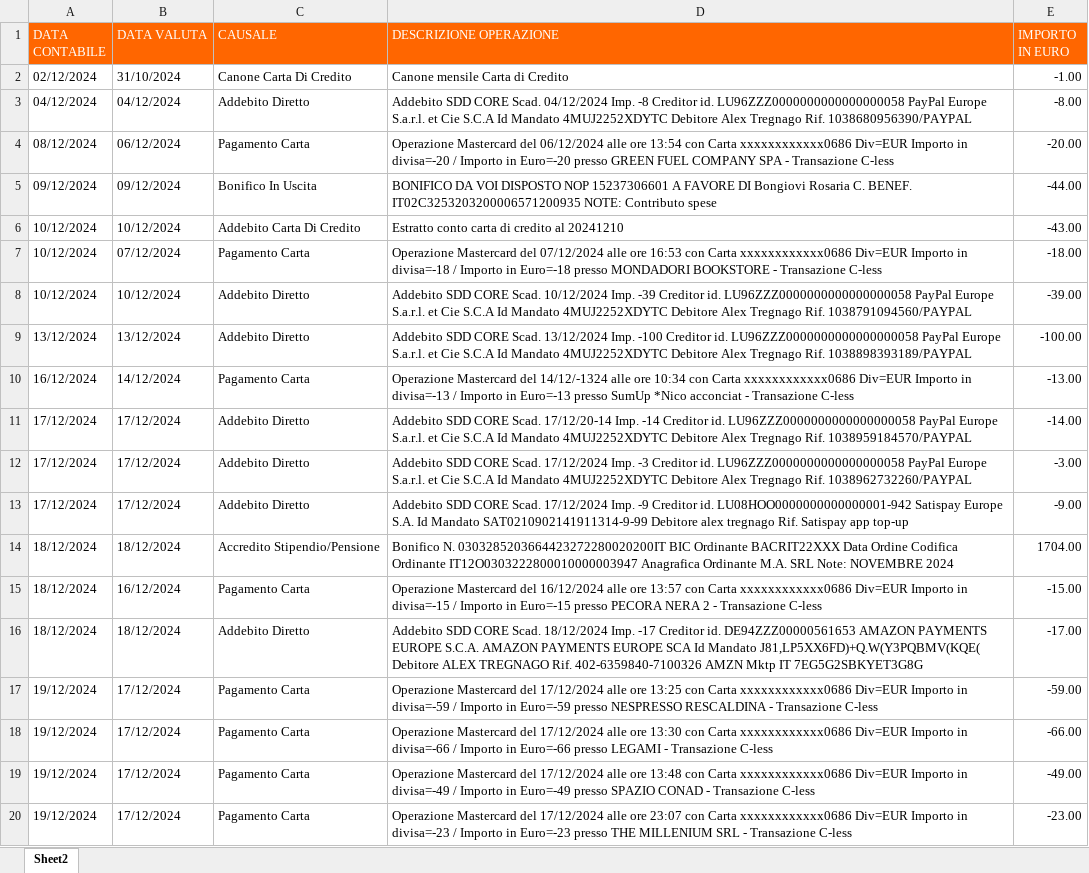
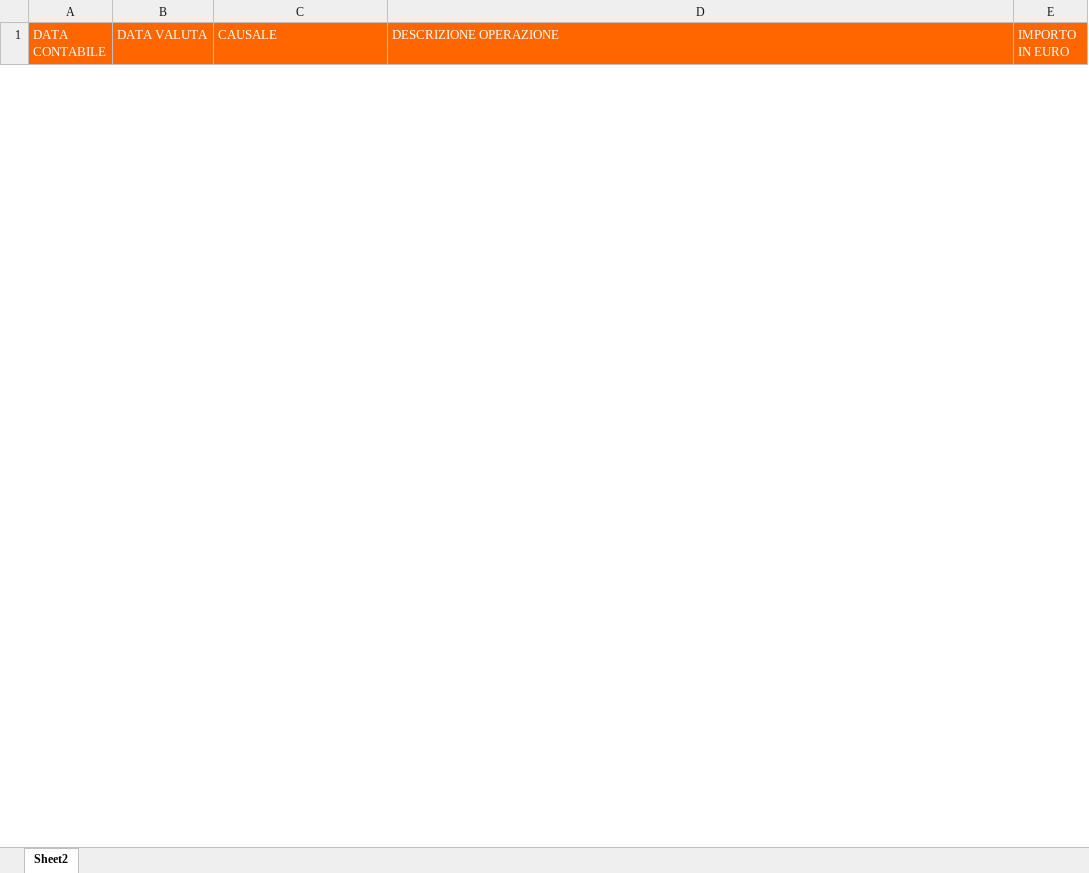
Before and after one commit to AleTre89/wheremymoney, an Excel workbook: estratti/elenco.xlsx, sheet Sheet2, drawn as a sheet; only a part is shown; values as stored, in another font and other column widths than the file's, no borders; removed rows and columns are numbered as before the commit, all else as after; the diff covers the shown part only; the diff names each change by its address in the sheet, - before the commit and + after, or states it on an @@ line.

```diff
--- a/estratti/elenco.xlsx (sheet Sheet2)
+++ b/estratti/elenco.xlsx (sheet Sheet2)
-row 2: 02/12/2024 | 31/10/2024 | Canone Carta Di Credito | Canone mensile Carta di Credito | -1.00
-row 3: 04/12/2024 | 04/12/2024 | Addebito Diretto | Addebito SDD CORE Scad. 04/12/2024 Imp. -8 Creditor id. LU96ZZZ0000000000000000058 PayPal Europe S.a.r.l. et Cie S.C.A Id Mandato 4MUJ2252XDYTC Debitore Alex Tregnago Rif. 1038680956390/PAYPAL | -8.00
-row 4: 08/12/2024 | 06/12/2024 | Pagamento Carta | Operazione Mastercard del 06/12/2024 alle ore 13:54 con Carta xxxxxxxxxxxx0686 Div=EUR Importo in divisa=-20 / Importo in Euro=-20 presso GREEN FUEL COMPANY SPA - Transazione C-less | -20.00
-row 5: 09/12/2024 | 09/12/2024 | Bonifico In Uscita | BONIFICO DA VOI DISPOSTO NOP 15237306601 A FAVORE DI Bongiovi Rosaria C. BENEF. IT02C3253203200006571200935 NOTE: Contributo spese | -44.00
-row 6: 10/12/2024 | 10/12/2024 | Addebito Carta Di Credito | Estratto conto carta di credito al 20241210 | -43.00
-row 7: 10/12/2024 | 07/12/2024 | Pagamento Carta | Operazione Mastercard del 07/12/2024 alle ore 16:53 con Carta xxxxxxxxxxxx0686 Div=EUR Importo in divisa=-18 / Importo in Euro=-18 presso MONDADORI BOOKSTORE - Transazione C-less | -18.00
-row 8: 10/12/2024 | 10/12/2024 | Addebito Diretto | Addebito SDD CORE Scad. 10/12/2024 Imp. -39 Creditor id. LU96ZZZ0000000000000000058 PayPal Europe S.a.r.l. et Cie S.C.A Id Mandato 4MUJ2252XDYTC Debitore Alex Tregnago Rif. 1038791094560/PAYPAL | -39.00
-row 9: 13/12/2024 | 13/12/2024 | Addebito Diretto | Addebito SDD CORE Scad. 13/12/2024 Imp. -100 Creditor id. LU96ZZZ0000000000000000058 PayPal Europe S.a.r.l. et Cie S.C.A Id Mandato 4MUJ2252XDYTC Debitore Alex Tregnago Rif. 1038898393189/PAYPAL | -100.00
-row 10: 16/12/2024 | 14/12/2024 | Pagamento Carta | Operazione Mastercard del 14/12/-1324 alle ore 10:34 con Carta xxxxxxxxxxxx0686 Div=EUR Importo in divisa=-13 / Importo in Euro=-13 presso SumUp *Nico acconciat - Transazione C-less | -13.00
-row 11: 17/12/2024 | 17/12/2024 | Addebito Diretto | Addebito SDD CORE Scad. 17/12/20-14 Imp. -14 Creditor id. LU96ZZZ0000000000000000058 PayPal Europe S.a.r.l. et Cie S.C.A Id Mandato 4MUJ2252XDYTC Debitore Alex Tregnago Rif. 1038959184570/PAYPAL | -14.00
-row 12: 17/12/2024 | 17/12/2024 | Addebito Diretto | Addebito SDD CORE Scad. 17/12/2024 Imp. -3 Creditor id. LU96ZZZ0000000000000000058 PayPal Europe S.a.r.l. et Cie S.C.A Id Mandato 4MUJ2252XDYTC Debitore Alex Tregnago Rif. 1038962732260/PAYPAL | -3.00
-row 13: 17/12/2024 | 17/12/2024 | Addebito Diretto | Addebito SDD CORE Scad. 17/12/2024 Imp. -9 Creditor id. LU08HOO0000000000000001-942 Satispay Europe S.A. Id Mandato SAT0210902141911314-9-99 Debitore alex tregnago Rif. Satispay app top-up | -9.00
-row 14: 18/12/2024 | 18/12/2024 | Accredito Stipendio/Pensione | Bonifico N. 0303285203664423272280020200IT BIC Ordinante BACRIT22XXX Data Ordine Codifica Ordinante IT12O0303222800010000003947 Anagrafica Ordinante M.A. SRL Note: NOVEMBRE 2024 | 1704.00
-row 15: 18/12/2024 | 16/12/2024 | Pagamento Carta | Operazione Mastercard del 16/12/2024 alle ore 13:57 con Carta xxxxxxxxxxxx0686 Div=EUR Importo in divisa=-15 / Importo in Euro=-15 presso PECORA NERA 2 - Transazione C-less | -15.00
-row 16: 18/12/2024 | 18/12/2024 | Addebito Diretto | Addebito SDD CORE Scad. 18/12/2024 Imp. -17 Creditor id. DE94ZZZ00000561653 AMAZON PAYMENTS EUROPE S.C.A. AMAZON PAYMENTS EUROPE SCA Id Mandato J81,LP5XX6FD)+Q.W(Y3PQBMV(KQE( Debitore ALEX TREGNAGO Rif. 402-6359840-7100326 AMZN Mktp IT 7EG5G2SBKYET3G8G | -17.00
-row 17: 19/12/2024 | 17/12/2024 | Pagamento Carta | Operazione Mastercard del 17/12/2024 alle ore 13:25 con Carta xxxxxxxxxxxx0686 Div=EUR Importo in divisa=-59 / Importo in Euro=-59 presso NESPRESSO RESCALDINA - Transazione C-less | -59.00
-row 18: 19/12/2024 | 17/12/2024 | Pagamento Carta | Operazione Mastercard del 17/12/2024 alle ore 13:30 con Carta xxxxxxxxxxxx0686 Div=EUR Importo in divisa=-66 / Importo in Euro=-66 presso LEGAMI - Transazione C-less | -66.00
-row 19: 19/12/2024 | 17/12/2024 | Pagamento Carta | Operazione Mastercard del 17/12/2024 alle ore 13:48 con Carta xxxxxxxxxxxx0686 Div=EUR Importo in divisa=-49 / Importo in Euro=-49 presso SPAZIO CONAD - Transazione C-less | -49.00
-row 20: 19/12/2024 | 17/12/2024 | Pagamento Carta | Operazione Mastercard del 17/12/2024 alle ore 23:07 con Carta xxxxxxxxxxxx0686 Div=EUR Importo in divisa=-23 / Importo in Euro=-23 presso THE MILLENIUM SRL - Transazione C-less | -23.00
```
Also changed, not shown: 16 added rows and 42 removed rows elsewhere in this sheet, 5 other files.
